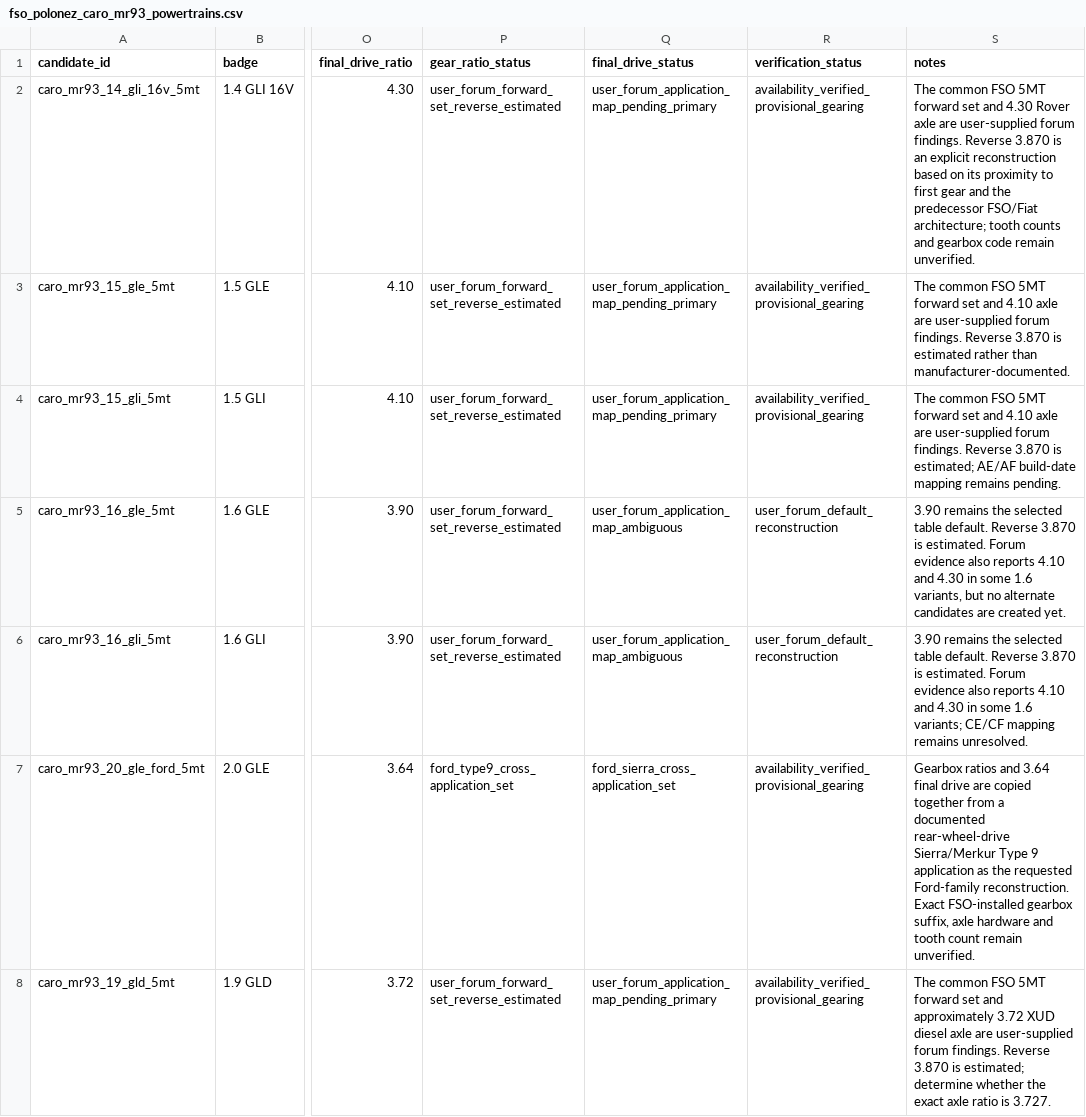
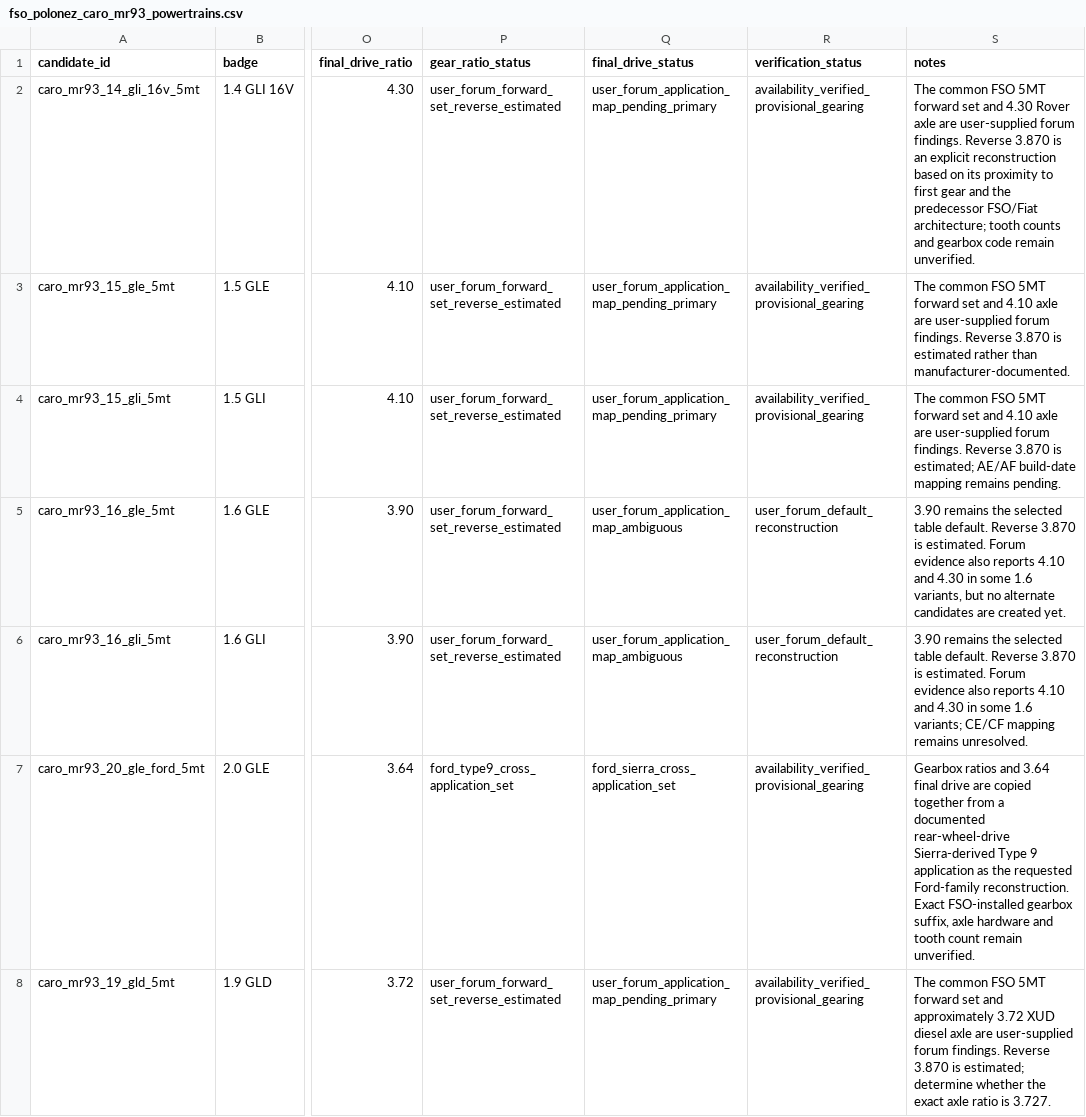
Before and after one commit to Dziuras98/car-game, a CSV file: docs/cars/data/fso_polonez_caro_mr93_powertrains.csv, drawn as a sheet; only a part is shown, gaps mark what is left out; the diff names each change by its address in the sheet, - before the commit and + after, or states it on an @@ line.

Commit message:
Finalize Ford 3.64 drivetrain note

```diff
--- a/docs/cars/data/fso_polonez_caro_mr93_powertrains.csv
+++ b/docs/cars/data/fso_polonez_caro_mr93_powertrains.csv
-S7 (notes): …documented rear-wheel-drive Sierra/Merkur Type 9…
+S7 (notes): …documented rear-wheel-drive Sierra-derived Type 9…
```
